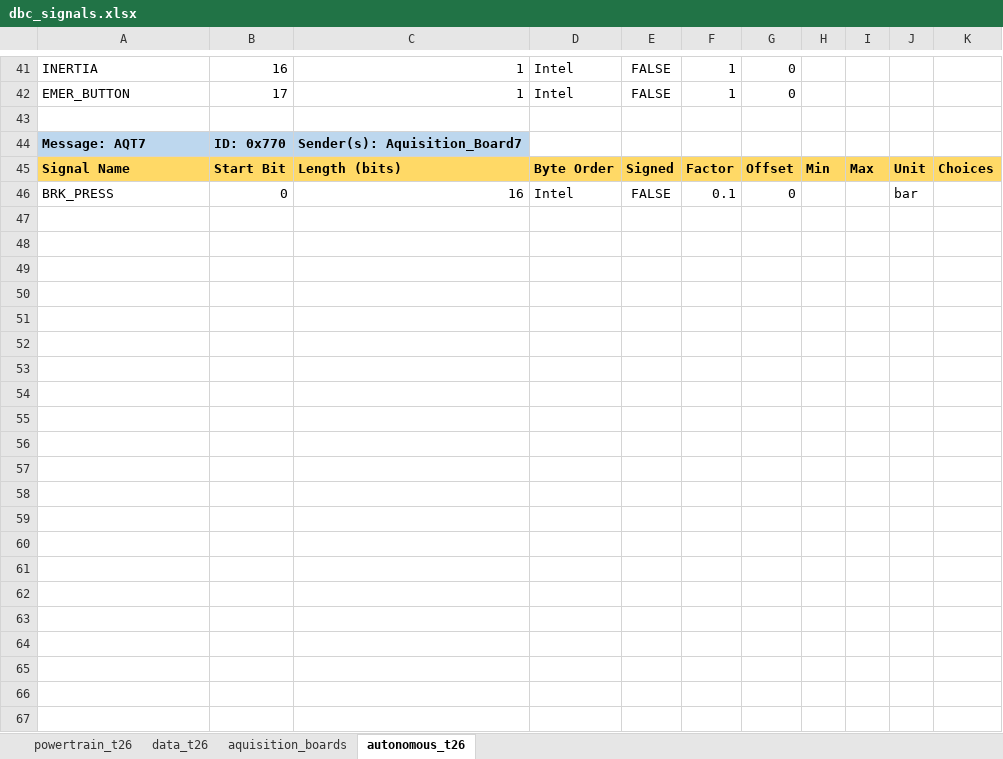
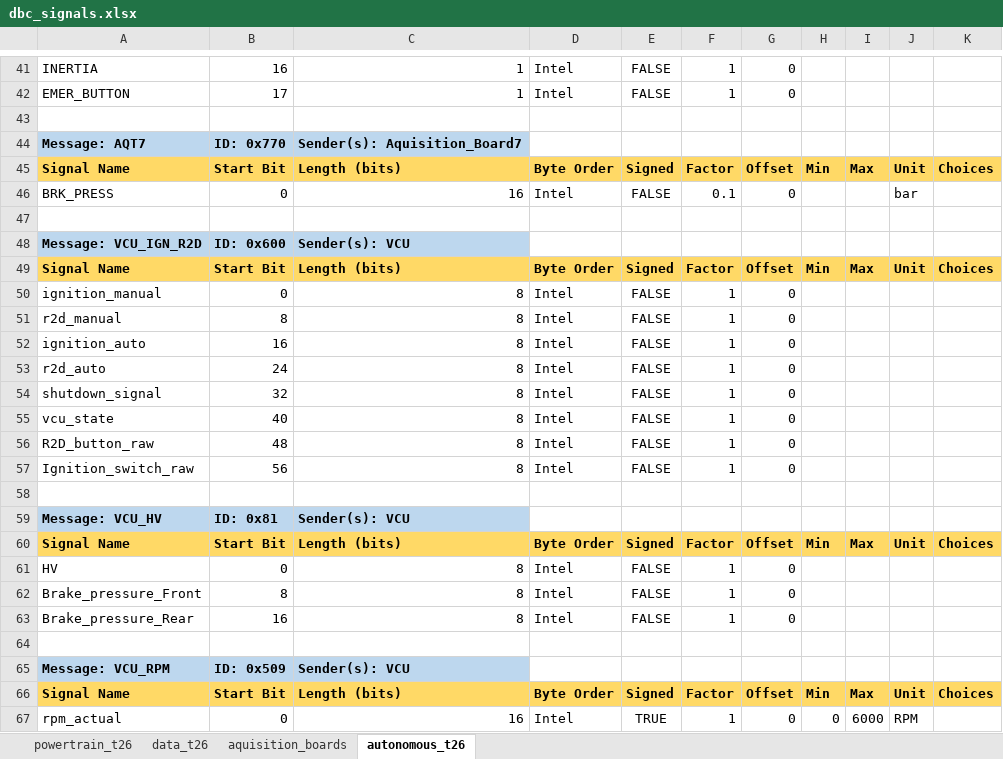
Before and after one commit to FSLART/T26_DBC, an Excel workbook: dbc_signals.xlsx, sheet autonomous_t26, drawn as a sheet; only a part is shown, gaps mark what is left out; values as stored, in another font and other column widths than the file's, no borders; the diff covers the shown part only; the diff names each change by its address in the sheet, - before the commit and + after, or states it on an @@ line.

```diff
--- a/dbc_signals.xlsx (sheet autonomous_t26)
+++ b/dbc_signals.xlsx (sheet autonomous_t26)
+row 47: (empty)
+row 48: Message: VCU_IGN_R2D | ID: 0x600 | Sender(s): VCU
+row 49: Signal Name | Start Bit | Length (bits) | Byte Order | Signed | Factor | Offset | Min | Max | Unit | Choices
+row 50: ignition_manual | 0 | 8 | Intel | FALSE | 1 | 0
+row 51: r2d_manual | 8 | 8 | Intel | FALSE | 1 | 0
+row 52: ignition_auto | 16 | 8 | Intel | FALSE | 1 | 0
+row 53: r2d_auto | 24 | 8 | Intel | FALSE | 1 | 0
+row 54: shutdown_signal | 32 | 8 | Intel | FALSE | 1 | 0
+row 55: vcu_state | 40 | 8 | Intel | FALSE | 1 | 0
+row 56: R2D_button_raw | 48 | 8 | Intel | FALSE | 1 | 0
+row 57: Ignition_switch_raw | 56 | 8 | Intel | FALSE | 1 | 0
+row 58: (empty)
+row 59: Message: VCU_HV | ID: 0x81 | Sender(s): VCU
+row 60: Signal Name | Start Bit | Length (bits) | Byte Order | Signed | Factor | Offset | Min | Max | Unit | Choices
+row 61: HV | 0 | 8 | Intel | FALSE | 1 | 0
+row 62: Brake_pressure_Front | 8 | 8 | Intel | FALSE | 1 | 0
+row 63: Brake_pressure_Rear | 16 | 8 | Intel | FALSE | 1 | 0
+row 64: (empty)
+row 65: Message: VCU_RPM | ID: 0x509 | Sender(s): VCU
+row 66: Signal Name | Start Bit | Length (bits) | Byte Order | Signed | Factor | Offset | Min | Max | Unit | Choices
+row 67: rpm_actual | 0 | 16 | Intel | TRUE | 1 | 0 | 0 | 6000 | RPM
```
Also changed, not shown: 7 edited cells elsewhere in this sheet.
